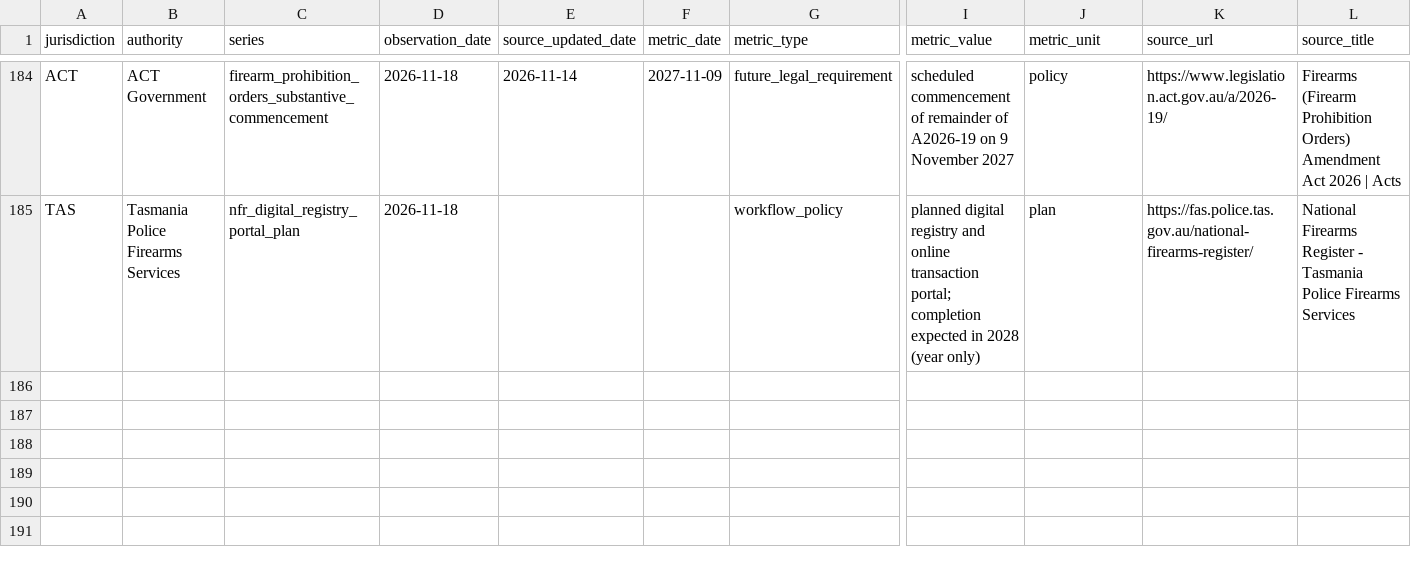
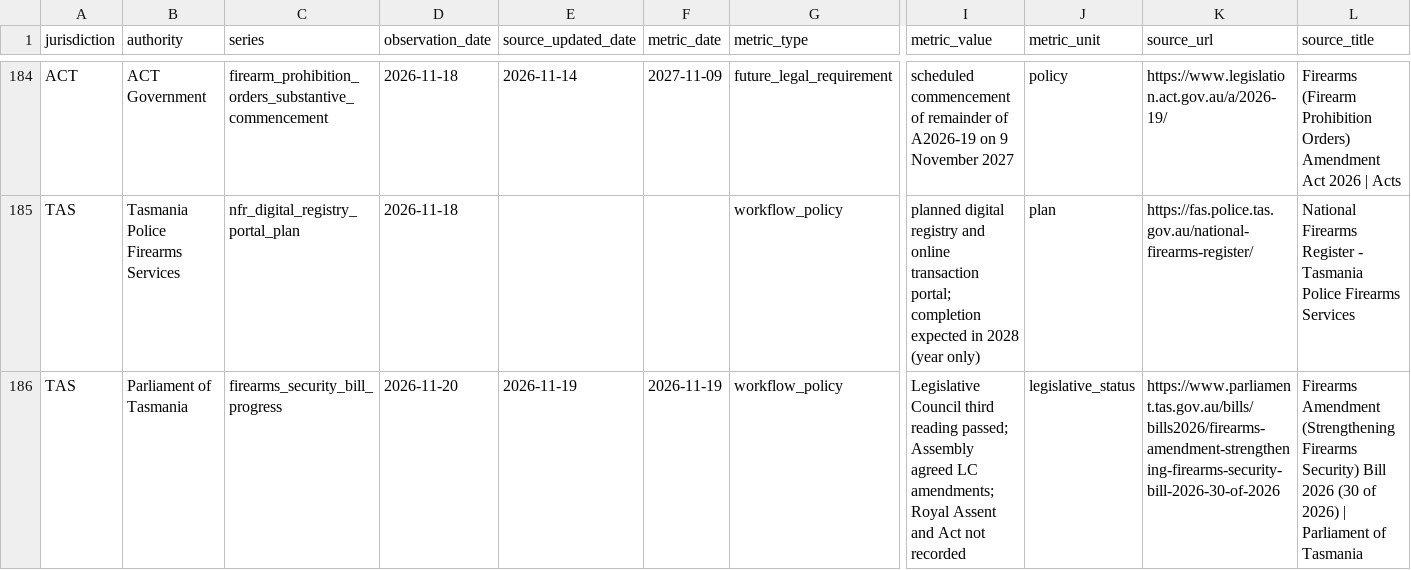
Before and after one commit to kiiiiiingdom/Australian-firearms-licensing-backlog-tracker, a CSV file: data/observations.csv, drawn as a sheet; only a part is shown, gaps mark what is left out; rows hold the shown columns only; the diff names each change by its address in the sheet, - before the commit and + after, or states it on an @@ line.

Commit message:
data: record Tasmania firearms bill third-reading progress
Preserve the official 19 November Council stage and Assembly amendment-agreement status with explicit unrecorded assent/Act fields. Add a minimal 20 November Adelaide evidence extract and regenerate affected coverage and jurisdiction outputs.

```diff
--- a/data/observations.csv
+++ b/data/observations.csv
+row 186: TAS | Parliament of Tasmania | firearms_security_bill_progress | 2026-11-20 | 2026-11-19 | 2026-11-19 | workflow_policy | Legislative Council third reading passed; Assembly agreed LC amendments; Royal Assent and Act not recorded | legislative_status | https://www.parliament.tas.gov.au/bills/bills2026/firearms-amendment-strengthening-firearms-security-bill-2026-30-of-2026 | Firearms Amendment (Strengthening Firearms Security) Bill 2026 (30 of 2026) | Parliament of Tasmania
```
Also changed, not shown: 6 other files.
